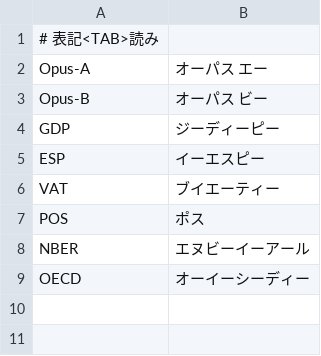
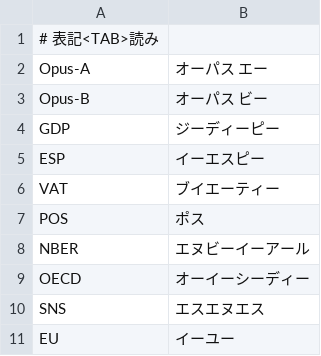
Before and after one commit to p72/aidebatebojratehike918, a TSV file: debate7/readings.tsv, drawn as a sheet.

```diff
--- a/debate7/readings.tsv
+++ b/debate7/readings.tsv
@@ -9 +9,3 @@ NBER	エヌビーイーアール
 OECD	オーイーシーディー
+SNS	エスエヌエス
+EU	イーユー
```
Also changed, not shown: 9 other files.
